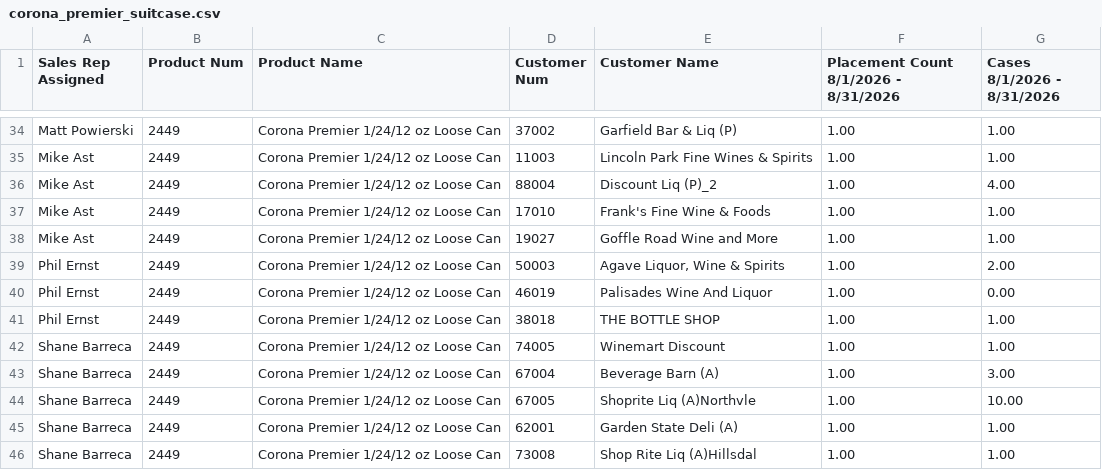
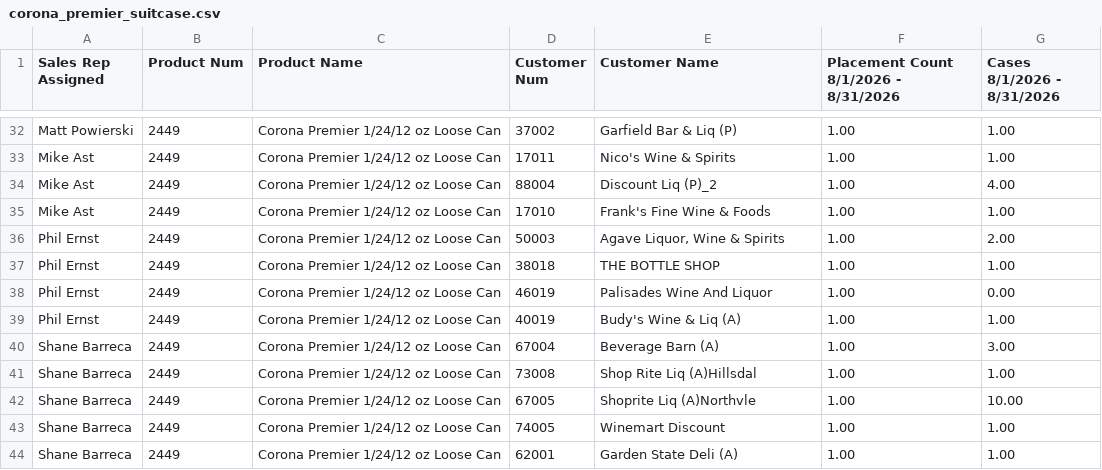
Before and after one commit to gavinsharkey5/Kohler-Dist-Master-Dashboard, a CSV file: MPOs/off-prem/corona_premier_suitcase.csv, drawn as a sheet; only a part is shown, gaps mark what is left out; removed rows and columns are numbered as before the commit, all else as after; the diff covers the shown part only; the diff names each change by its address in the sheet, - before the commit and + after, or states it on an @@ line.

```diff
--- a/MPOs/off-prem/corona_premier_suitcase.csv
+++ b/MPOs/off-prem/corona_premier_suitcase.csv
-D33 (Customer Num): 11003
+D33 (Customer Num): 17011
-E33 (Customer Name): Lincoln Park Fine Wines & Spirits
+E33 (Customer Name): Nico's Wine & Spirits
-row 38: Mike Ast | 2449 | Corona Premier 1/24/12 oz Loose Can | 19027 | Goffle Road Wine and More | 1.00 | 1.00
+row 37: Phil Ernst | 2449 | Corona Premier 1/24/12 oz Loose Can | 38018 | THE BOTTLE SHOP | 1.00 | 1.00
-D39 (Customer Num): 38018
+D39 (Customer Num): 40019
-E39 (Customer Name): THE BOTTLE SHOP
+E39 (Customer Name): Budy's Wine & Liq (A)
@@ row 43 moved to row 40: Shane Barreca @@
@@ row 46 moved to row 41: Shane Barreca @@
@@ row 44 moved to row 42: Shane Barreca @@
```
Also changed, not shown: 1 added row, 3 removed rows, 10 moved rows and 1 edited cell elsewhere in this file, MPOs/off-prem/bbc_lytt_distro.csv, MPOs/off-prem/wine_spirits_legrand_leyenda_greenriver.csv, 9 other files.
